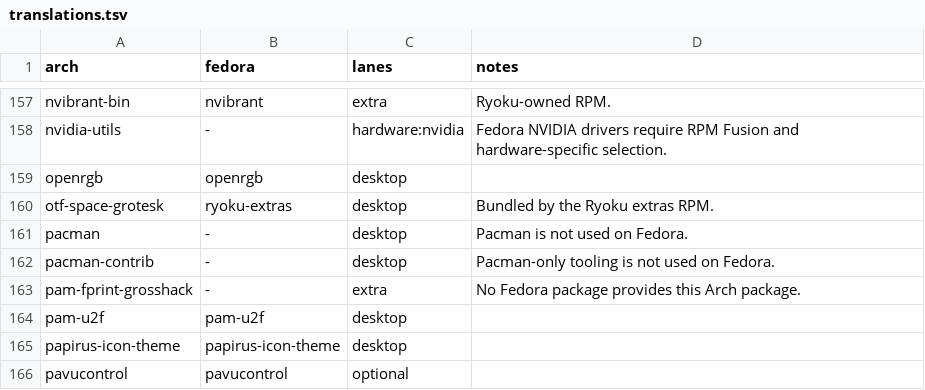
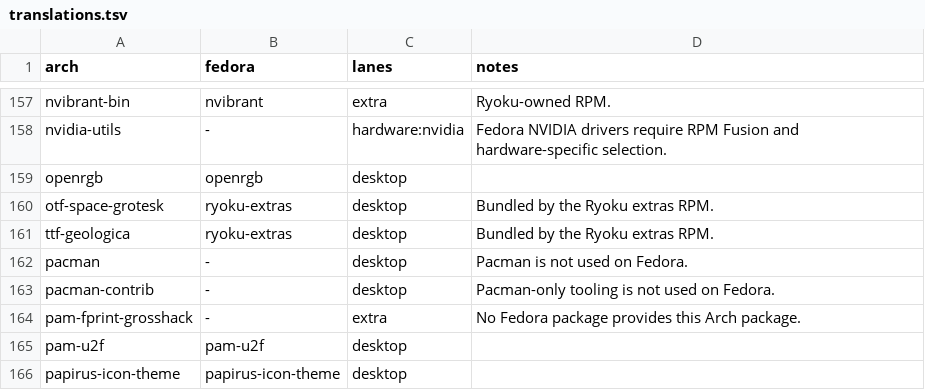
Before and after one commit to Ryoku-dev/ryoku, a TSV file: fedora/packages/translations.tsv, drawn as a sheet; only a part is shown, gaps mark what is left out; the shorter side is filled out with more unchanged rows; the diff names each change by its address in the sheet, - before the commit and + after, or states it on an @@ line.

```diff
--- a/fedora/packages/translations.tsv
+++ b/fedora/packages/translations.tsv
+row 161: ttf-geologica | ryoku-extras | desktop | Bundled by the Ryoku extras RPM.
```
Also changed, not shown: void/packages/translations.tsv, 5 other files.
